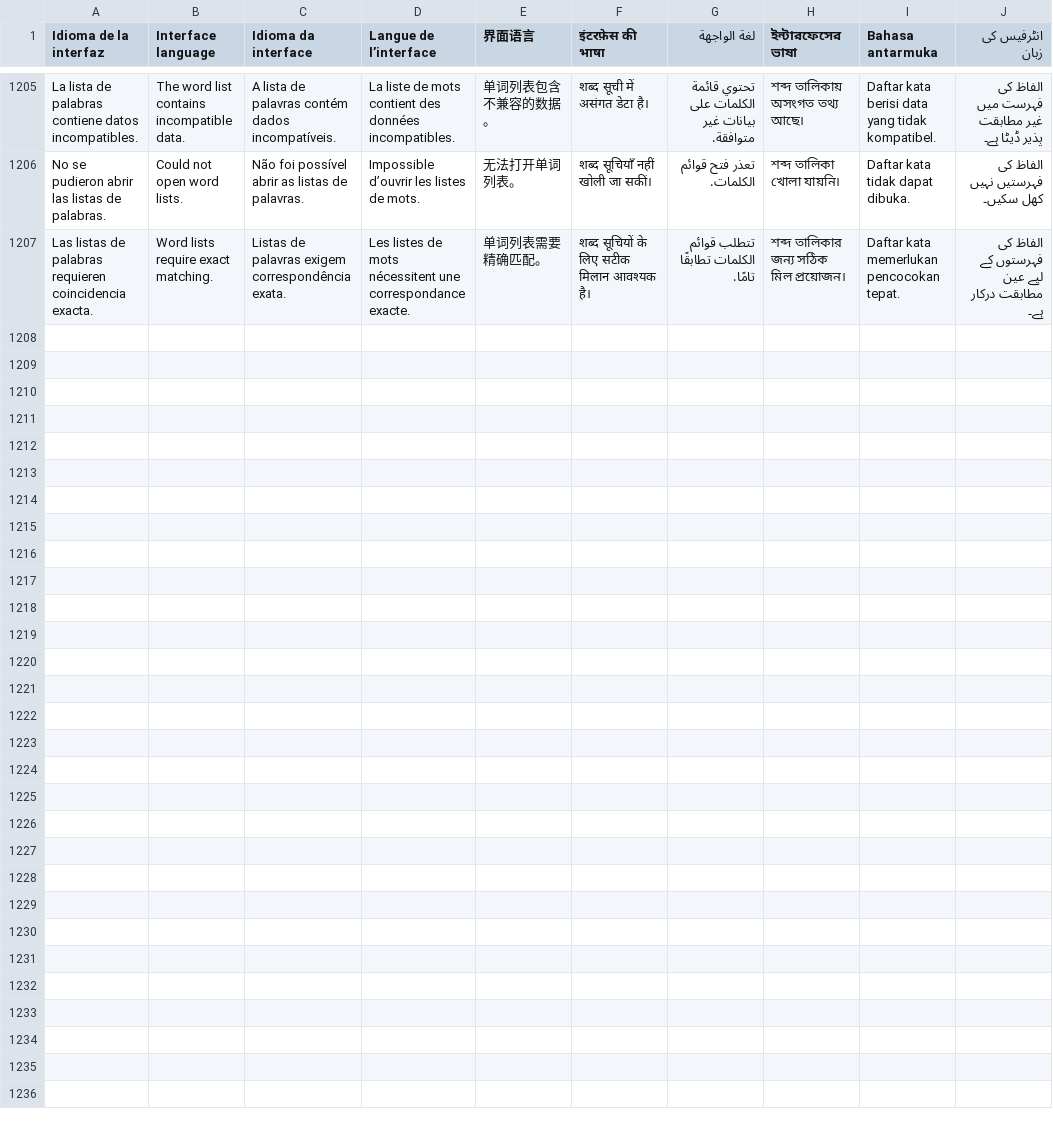
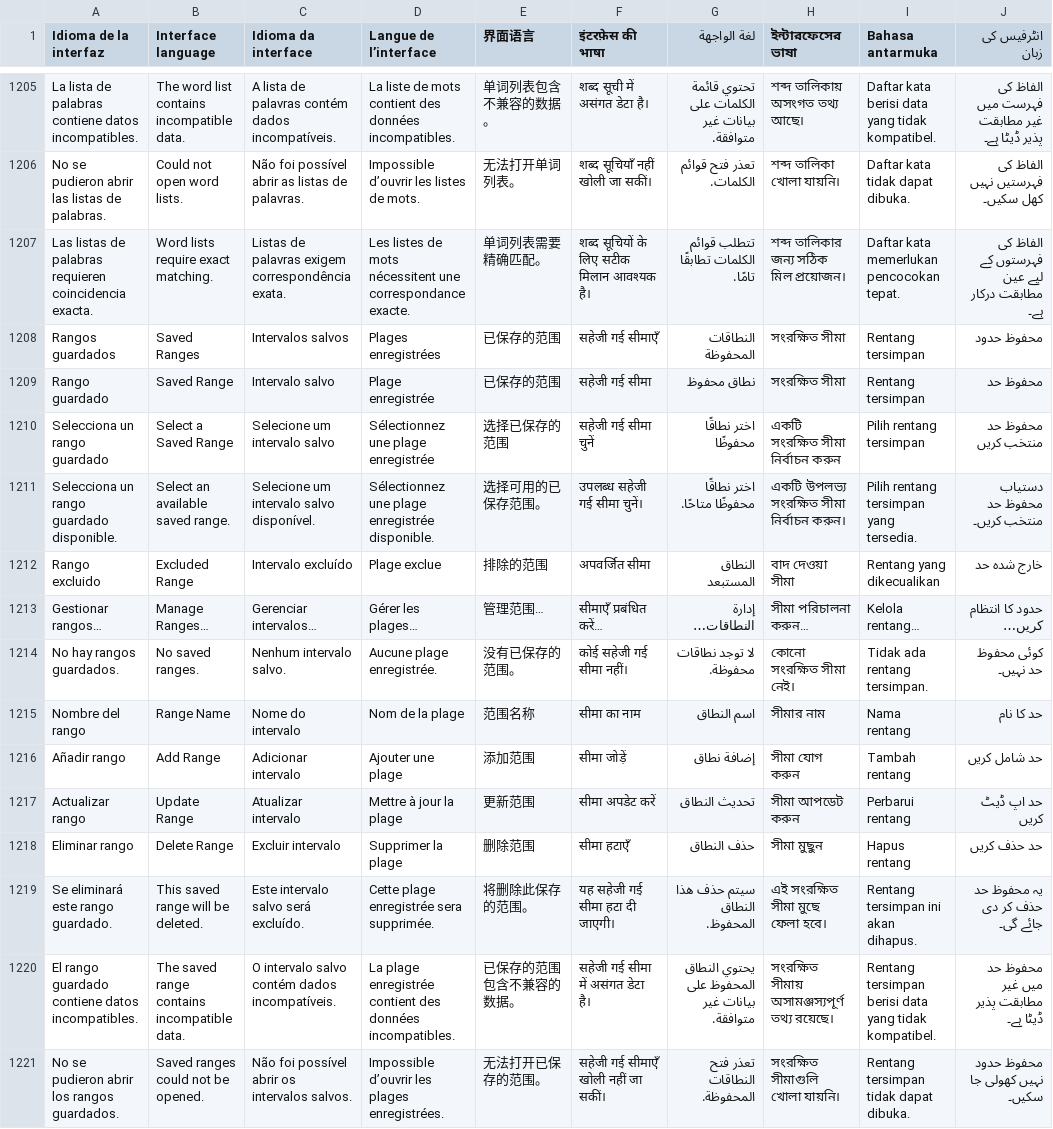
Before and after one commit to EstebanPdNS/Libron-X, a TSV file: BibliotecaLibre/Localization/Interface.tsv, drawn as a sheet; only a part is shown, gaps mark what is left out; the diff names each change by its address in the sheet, - before the commit and + after, or states it on an @@ line.

Commit message:
Add named Bible search ranges

```diff
--- a/BibliotecaLibre/Localization/Interface.tsv
+++ b/BibliotecaLibre/Localization/Interface.tsv
+row 1208: Rangos guardados | Saved Ranges | Intervalos salvos | Plages enregistrées | 已保存的范围 | सहेजी गई सीमाएँ | النطاقات المحفوظة | সংরক্ষিত সীমা | Rentang tersimpan | محفوظ حدود
+row 1209: Rango guardado | Saved Range | Intervalo salvo | Plage enregistrée | 已保存的范围 | सहेजी गई सीमा | نطاق محفوظ | সংরক্ষিত সীমা | Rentang tersimpan | محفوظ حد
+row 1210: Selecciona un rango guardado | Select a Saved Range | Selecione um intervalo salvo | Sélectionnez une plage enregistrée | 选择已保存的范围 | सहेजी गई सीमा चुनें | اختر نطاقًا محفوظًا | একটি সংরক্ষিত সীমা নির্বাচন করুন | Pilih rentang tersimpan | محفوظ حد منتخب کریں
+row 1211: Selecciona un rango guardado disponible. | Select an available saved range. | Selecione um intervalo salvo disponível. | Sélectionnez une plage enregistrée disponible. | 选择可用的已保存范围。 | उपलब्ध सहेजी गई सीमा चुनें। | اختر نطاقًا محفوظًا متاحًا. | একটি উপলভ্য সংরক্ষিত সীমা নির্বাচন করুন। | Pilih rentang tersimpan yang tersedia. | دستیاب محفوظ حد منتخب کریں۔
+row 1212: Rango excluido | Excluded Range | Intervalo excluído | Plage exclue | 排除的范围 | अपवर्जित सीमा | النطاق المستبعد | বাদ দেওয়া সীমা | Rentang yang dikecualikan | خارج شدہ حد
+row 1213: Gestionar rangos… | Manage Ranges… | Gerenciar intervalos… | Gérer les plages… | 管理范围… | सीमाएँ प्रबंधित करें… | إدارة النطاقات… | সীমা পরিচালনা করুন… | Kelola rentang… | حدود کا انتظام کریں…
+row 1214: No hay rangos guardados. | No saved ranges. | Nenhum intervalo salvo. | Aucune plage enregistrée. | 没有已保存的范围。 | कोई सहेजी गई सीमा नहीं। | لا توجد نطاقات محفوظة. | কোনো সংরক্ষিত সীমা নেই। | Tidak ada rentang tersimpan. | کوئی محفوظ حد نہیں۔
+row 1215: Nombre del rango | Range Name | Nome do intervalo | Nom de la plage | 范围名称 | सीमा का नाम | اسم النطاق | সীমার নাম | Nama rentang | حد کا نام
+row 1216: Añadir rango | Add Range | Adicionar intervalo | Ajouter une plage | 添加范围 | सीमा जोड़ें | إضافة نطاق | সীমা যোগ করুন | Tambah rentang | حد شامل کریں
+row 1217: Actualizar rango | Update Range | Atualizar intervalo | Mettre à jour la plage | 更新范围 | सीमा अपडेट करें | تحديث النطاق | সীমা আপডেট করুন | Perbarui rentang | حد اپ ڈیٹ کریں
+row 1218: Eliminar rango | Delete Range | Excluir intervalo | Supprimer la plage | 删除范围 | सीमा हटाएँ | حذف النطاق | সীমা মুছুন | Hapus rentang | حد حذف کریں
+row 1219: Se eliminará este rango guardado. | This saved range will be deleted. | Este intervalo salvo será excluído. | Cette plage enregistrée sera supprimée. | 将删除此保存的范围。 | यह सहेजी गई सीमा हटा दी जाएगी। | سيتم حذف هذا النطاق المحفوظ. | এই সংরক্ষিত সীমা মুছে ফেলা হবে। | Rentang tersimpan ini akan dihapus. | یہ محفوظ حد حذف کر دی جائے گی۔
+row 1220: El rango guardado contiene datos incompatibles. | The saved range contains incompatible data. | O intervalo salvo contém dados incompatíveis. | La plage enregistrée contient des données incompatibles. | 已保存的范围包含不兼容的数据。 | सहेजी गई सीमा में असंगत डेटा है। | يحتوي النطاق المحفوظ على بيانات غير متوافقة. | সংরক্ষিত সীমায় অসামঞ্জস্যপূর্ণ তথ্য রয়েছে। | Rentang tersimpan berisi data yang tidak kompatibel. | محفوظ حد میں غیر مطابقت پذیر ڈیٹا ہے۔
+row 1221: No se pudieron abrir los rangos guardados. | Saved ranges could not be opened. | Não foi possível abrir os intervalos salvos. | Impossible d’ouvrir les plages enregistrées. | 无法打开已保存的范围。 | सहेजी गई सीमाएँ खोली नहीं जा सकीं। | تعذر فتح النطاقات المحفوظة. | সংরক্ষিত সীমাগুলি খোলা যায়নি। | Rentang tersimpan tidak dapat dibuka. | محفوظ حدود نہیں کھولی جا سکیں۔
```
Also changed, not shown: 11 other files.
